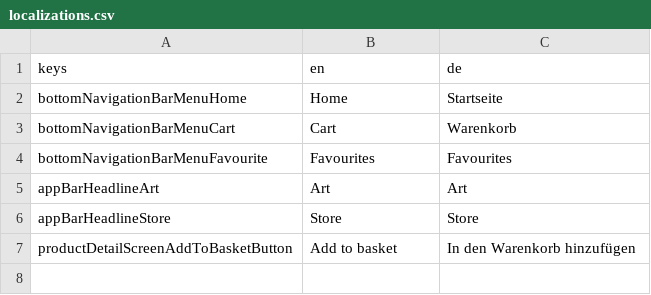
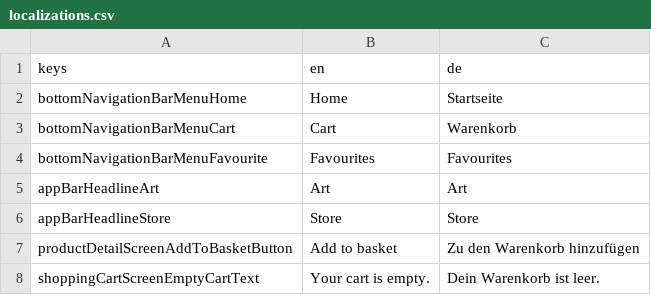
Before and after one commit to jlaskowska/art_store, a CSV file: assets_dev/localizations/localizations.csv, drawn as a sheet.

Commit message:
Updated localizations.

```diff
--- a/assets_dev/localizations/localizations.csv
+++ b/assets_dev/localizations/localizations.csv
@@ -6,2 +6,3 @@ appBarHeadlineArt;Art;Art
 appBarHeadlineStore;Store;Store
-productDetailScreenAddToBasketButton;Add to basket;In den Warenkorb hinzufügen
+productDetailScreenAddToBasketButton;Add to basket;Zu den Warenkorb hinzufügen
+shoppingCartScreenEmptyCartText;Your cart is empty.;Dein Warenkorb ist leer.
```
Also changed, not shown: 2 other files.
